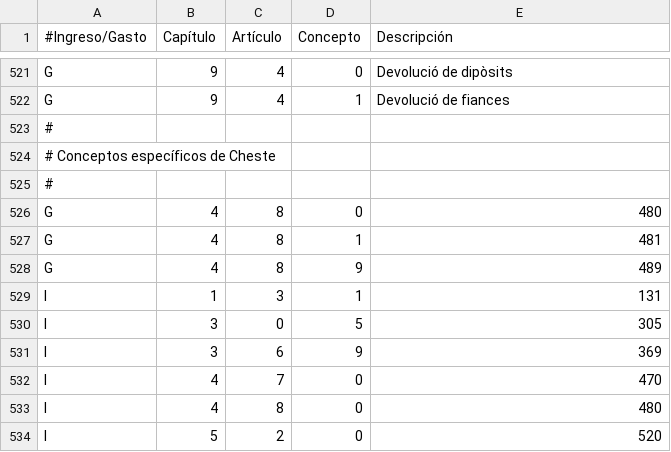
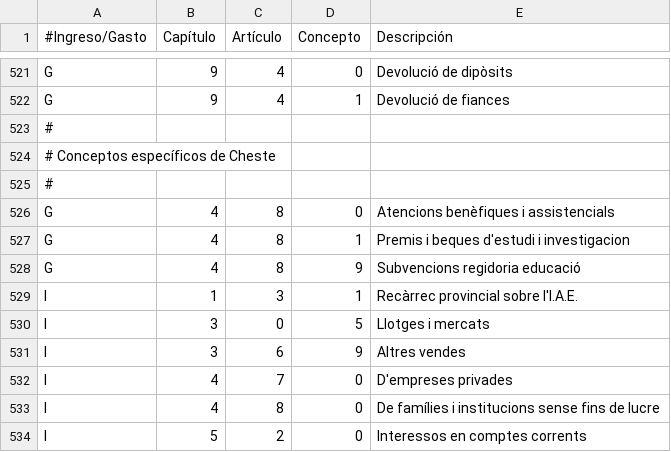
Before and after one commit to civio/presupuesto-cheste, a CSV file: data/ca/clasificacion_economica.csv, drawn as a sheet; only a part is shown, gaps mark what is left out.

```diff
--- a/data/ca/clasificacion_economica.csv
+++ b/data/ca/clasificacion_economica.csv
@@ -525,10 +525,10 @@ G,9,4,1,Devolució de fiances
 #
-G,4,8,0,480
-G,4,8,1,481
-G,4,8,9,489
-I,1,3,1,131
-I,3,0,5,305
-I,3,6,9,369
-I,4,7,0,470
-I,4,8,0,480
-I,5,2,0,520
+G,4,8,0,Atencions benèfiques i assistencials
+G,4,8,1,Premis i beques d'estudi i investigacion
+G,4,8,9,Subvencions regidoria educació
+I,1,3,1,Recàrrec provincial sobre l'I.A.E.
+I,3,0,5,Llotges i mercats
+I,3,6,9,Altres vendes
+I,4,7,0,D'empreses privades
+I,4,8,0,De famílies i institucions sense fins de lucre
+I,5,2,0,Interessos en comptes corrents
```
Also changed, not shown: data/ca/areas_funcionales.csv, data/es/areas_funcionales.csv, 1 other file.
